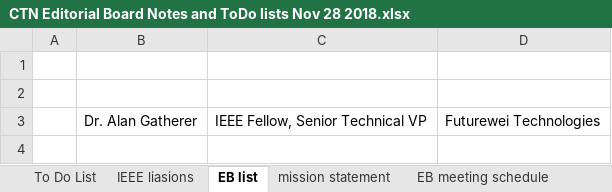
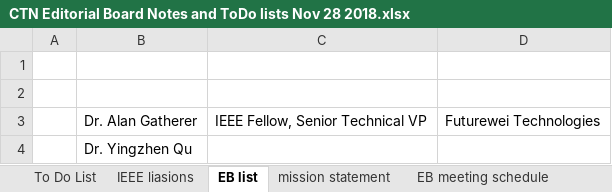
Before and after one commit to yingzhenqu/CTN, an Excel workbook: CTN Editorial Board Notes and ToDo lists Nov 28 2018.xlsx, sheet EB list, drawn as a sheet; values as stored, in another font and other column widths than the file's, no borders; the diff names each change by its address in the sheet, - before the commit and + after, or states it on an @@ line.

```diff
--- a/CTN Editorial Board Notes and ToDo lists Nov 28 2018.xlsx (sheet EB list)
+++ b/CTN Editorial Board Notes and ToDo lists Nov 28 2018.xlsx (sheet EB list)
+row 4:  | Dr. Yingzhen Qu
```
Also changed, not shown: 1 other file.
